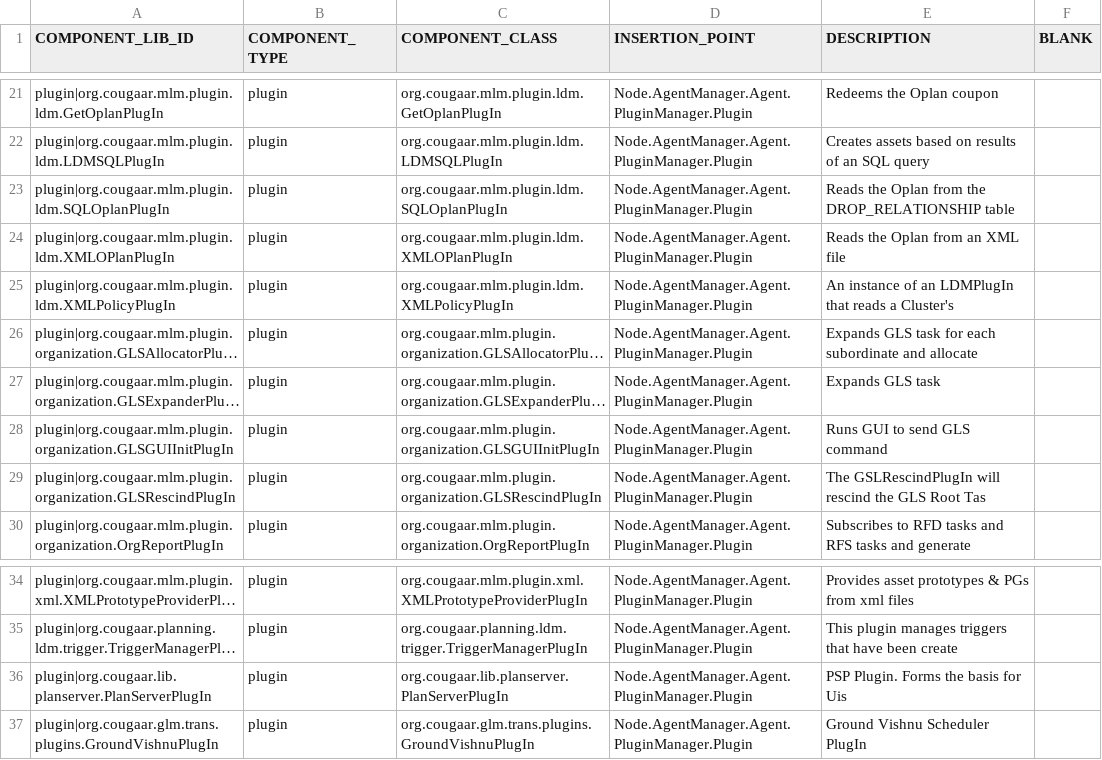
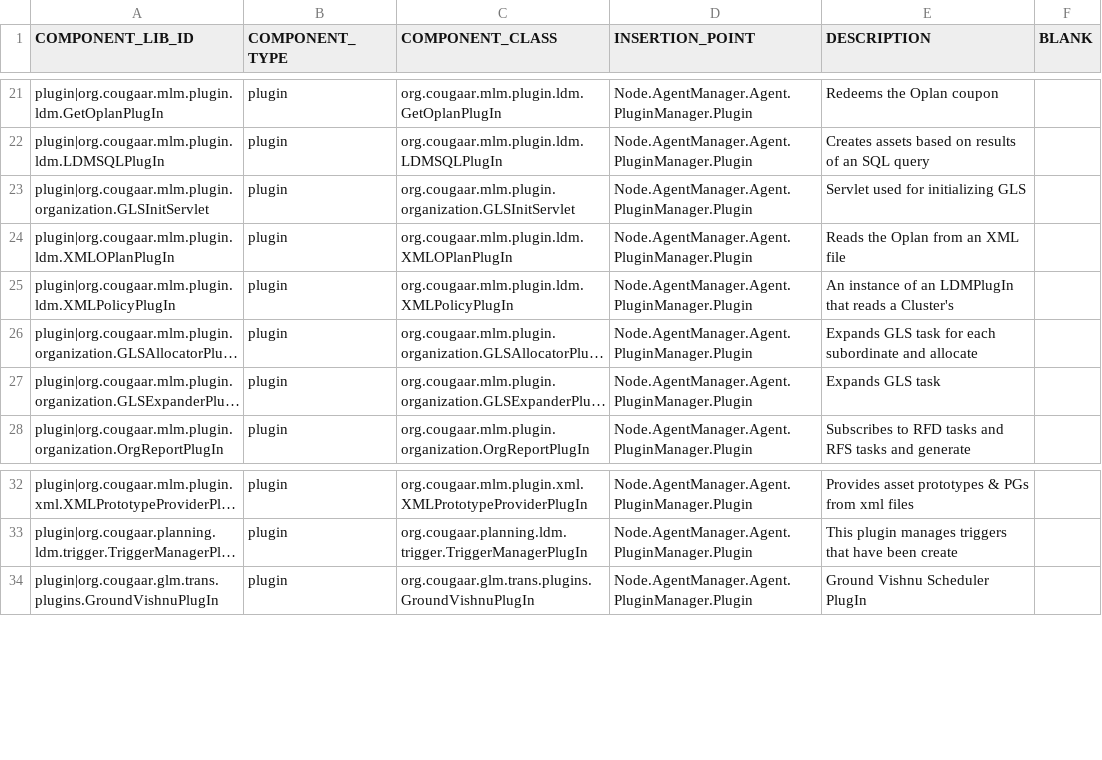
Before and after one commit to codeaudit/cougaar-csmart, a CSV file: csmart/data/cmt/data/V4_LIB_COMPONENT.csv, drawn as a sheet; only a part is shown, gaps mark what is left out; long unchanged cells end in …; the diff names each change by its address in the sheet, - before the commit and + after, or states it on an @@ line.

```diff
--- a/csmart/data/cmt/data/V4_LIB_COMPONENT.csv
+++ b/csmart/data/cmt/data/V4_LIB_COMPONENT.csv
-A23 (COMPONENT_LIB_ID): plugin|org.cougaar.mlm.plugin.ldm.SQLOplanPlugIn
+A23 (COMPONENT_LIB_ID): plugin|org.cougaar.mlm.plugin.organization.GLSInitServlet
-C23 (COMPONENT_CLASS): org.cougaar.mlm.plugin.ldm.SQLOplanPlugIn
+C23 (COMPONENT_CLASS): org.cougaar.mlm.plugin.organization.GLSInitServlet
-E23 (DESCRIPTION): Reads the Oplan from the DROP_RELATIONSHIP table
+E23 (DESCRIPTION): Servlet used for initializing GLS
-row 28: plugin|org.cougaar.mlm.plugin.organization.GLSGUIInitPlugIn | plugin | org.cougaar.mlm.plugin.organization.GLSGUIInitPlugIn | Node.AgentManager.Agent.PluginManager.Plugin | Runs GUI to send GLS command
-row 29: plugin|org.cougaar.mlm.plugin.organization.GLSRescindPlugIn | plugin | org.cougaar.mlm.plugin.organization.GLSRescindPlugIn | Node.AgentManager.Agent.PluginManager.Plugin | The GSLRescindPlugIn will rescind the GLS Root Tas
-row 36: plugin|org.cougaar.lib.planserver.PlanServerPlugIn | plugin | org.cougaar.lib.planserver.PlanServerPlugIn | Node.AgentManager.Agent.PluginManager.Plugin | PSP Plugin. Forms the basis for Uis
```
Also changed, not shown: csmart/data/cmt/data/V3_LIB_COMPONENT.csv, csmart/data/cmt/data/V5_LIB_PLUGIN_THREAD.csv, 21 other files.
